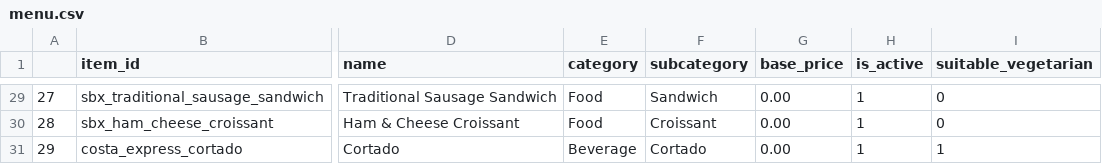
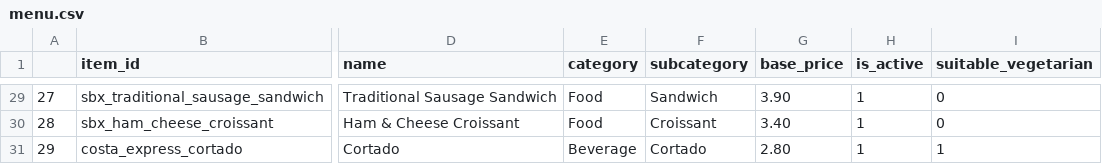
Before and after one commit to alaliabdulla005-blip/HAI-chatbot, a CSV file: Data/menu.csv, drawn as a sheet; only a part is shown, gaps mark what is left out; the diff covers the shown part only; the diff names each change by its address in the sheet, - before the commit and + after, or states it on an @@ line.

```diff
--- a/Data/menu.csv
+++ b/Data/menu.csv
-G29 (base_price): 0.00
+G29 (base_price): 3.90
-G30 (base_price): 0.00
+G30 (base_price): 3.40
-G31 (base_price): 0.00
+G31 (base_price): 2.80
```
Also changed, not shown: 27 edited cells elsewhere in this file, Data/options.csv, 1 other file.
